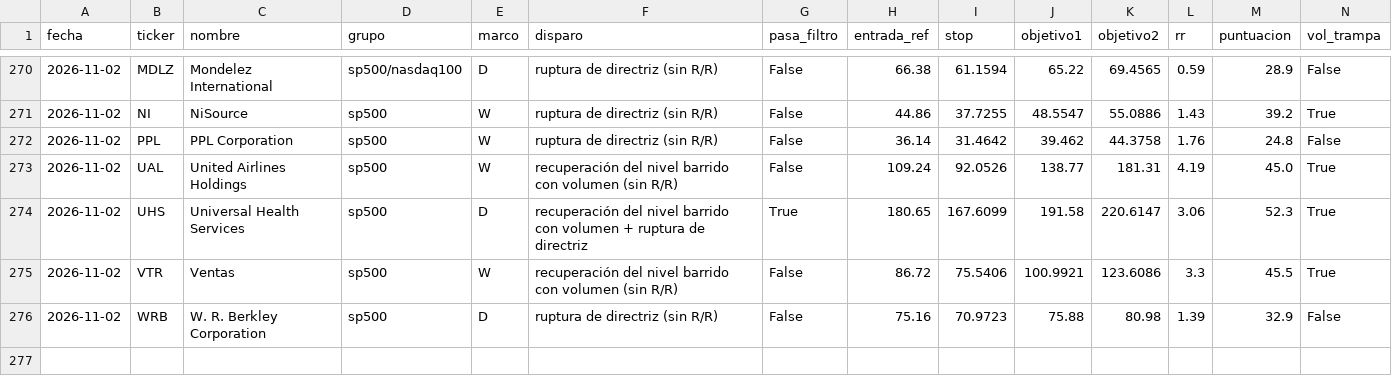
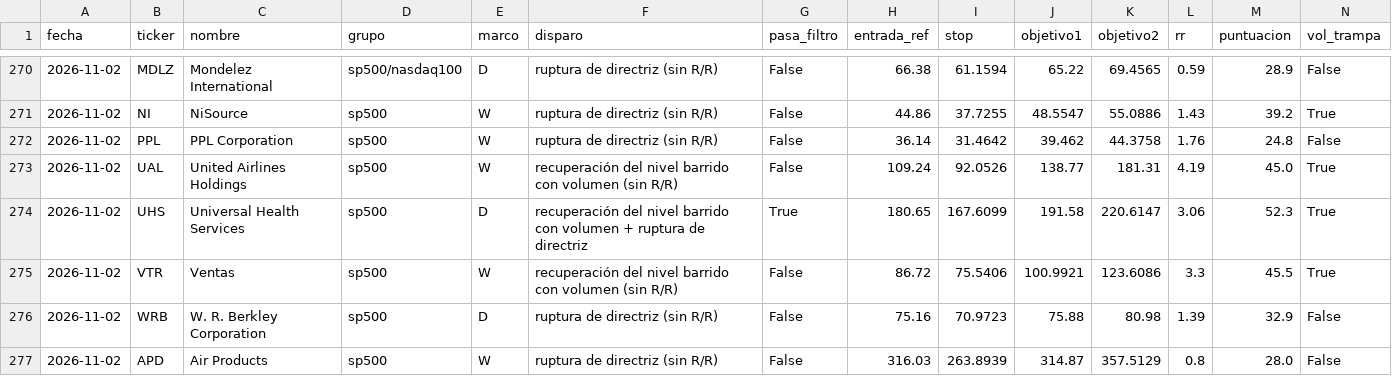
Before and after one commit to dgbancalerocava/escaner-cava, a CSV file: reports/seguimiento/senales.csv, drawn as a sheet; only a part is shown, gaps mark what is left out; rows hold the shown columns only; the diff names each change by its address in the sheet, - before the commit and + after, or states it on an @@ line.

```diff
--- a/reports/seguimiento/senales.csv
+++ b/reports/seguimiento/senales.csv
+row 277: 2026-11-02 | APD | Air Products | sp500 | W | ruptura de directriz (sin R/R) | False | 316.03 | 263.8939 | 314.87 | 357.5129 | 0.8 | 28.0 | False
```
Also changed, not shown: reports/seguimiento/operaciones.csv, 15 other files.
